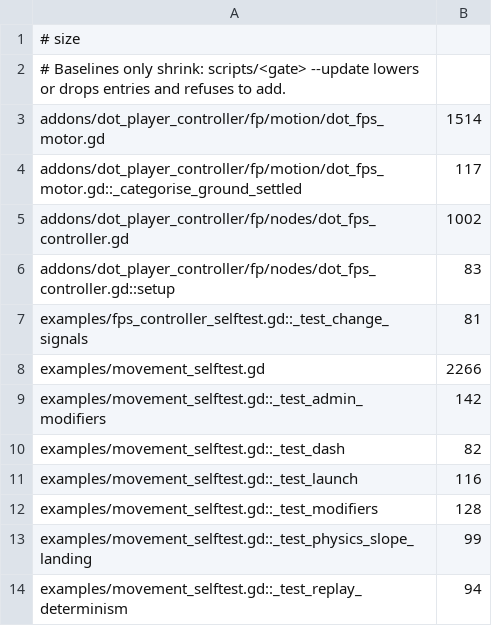
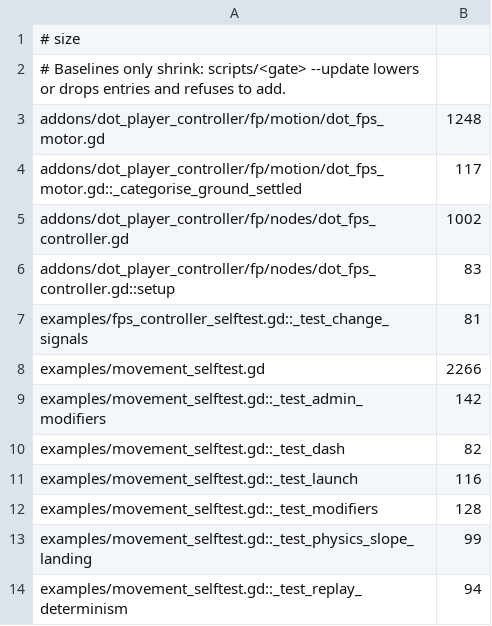
Before and after one commit to modcommunity/dot-player-controller, a TSV file: ci/efficiency/size.tsv, drawn as a sheet.

```diff
--- a/ci/efficiency/size.tsv
+++ b/ci/efficiency/size.tsv
@@ -2,3 +2,3 @@
 # Baselines only shrink: scripts/<gate> --update lowers or drops entries and refuses to add.
-addons/dot_player_controller/fp/motion/dot_fps_motor.gd	1514
+addons/dot_player_controller/fp/motion/dot_fps_motor.gd	1248
 addons/dot_player_controller/fp/motion/dot_fps_motor.gd::_categorise_ground_settled	117
```
Also changed, not shown: 6 other files.
